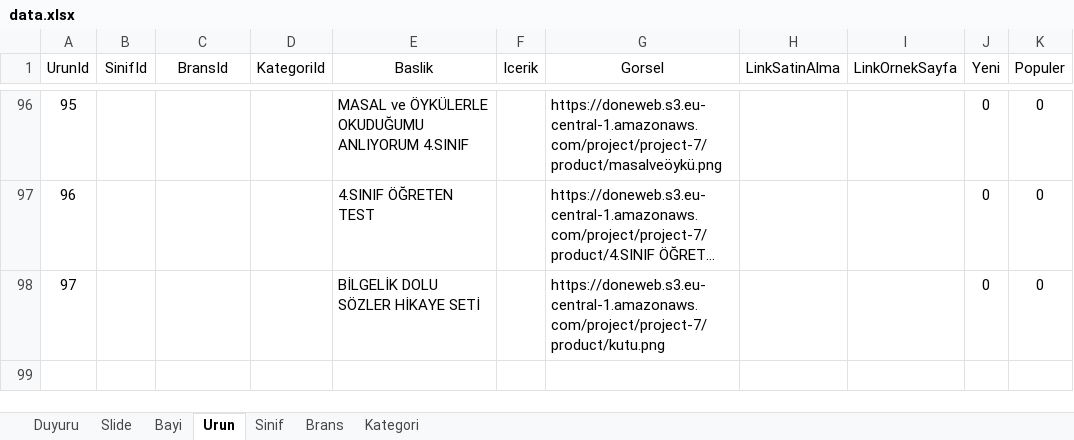
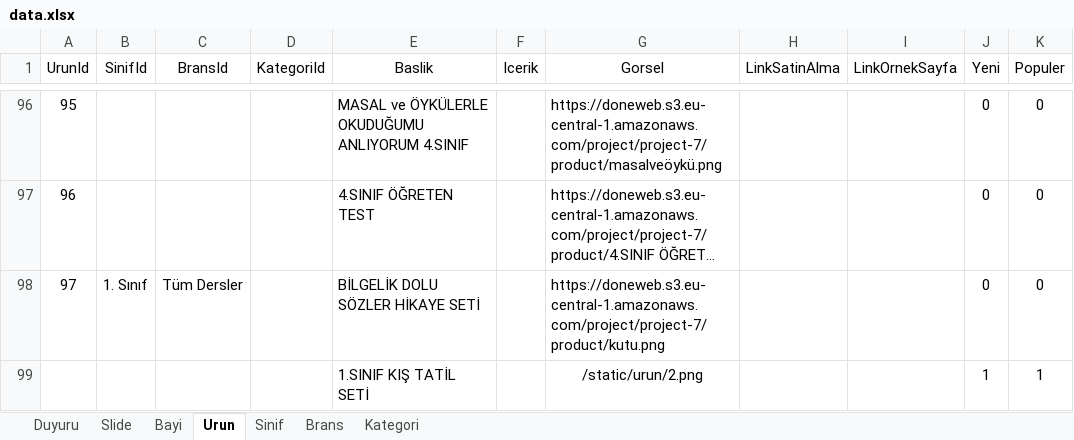
Before and after one commit to analizsinavi/analiz-web, an Excel workbook: data.xlsx, sheet Urun, drawn as a sheet; only a part is shown, gaps mark what is left out; long unchanged cells end in …; values as stored, in another font and other column widths than the file's, no borders; table styles not drawn; the diff names each change by its address in the sheet, - before the commit and + after, or states it on an @@ line.

Commit message:
ders ve ürün
tüm dersler eklendi ayrıca ürün fotoğrafı eklendi

```diff
--- a/data.xlsx (sheet Urun)
+++ b/data.xlsx (sheet Urun)
-B98 (SinifId): (empty)
+B98 (SinifId): 1. Sınıf
-C98 (BransId): (empty)
+C98 (BransId): Tüm Dersler
+row 99:  |  |  |  | 1.SINIF KIŞ TATİL SETİ |  | /static/urun/2.png |  |  | 1 | 1
```
Also changed, not shown: sheet Brans, 1 other file.
